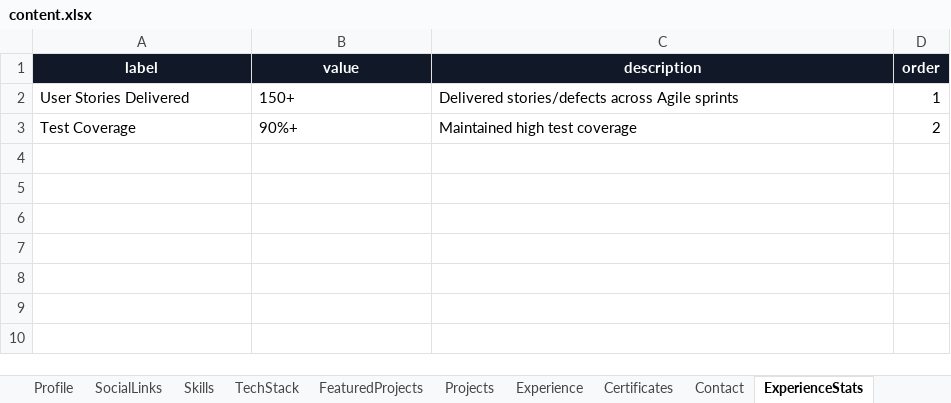
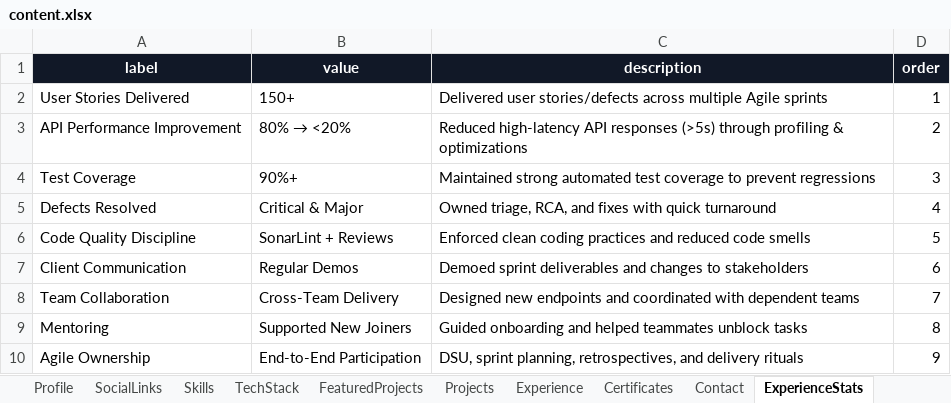
Before and after one commit to brej-29/brej-portfolio, an Excel workbook: content/content.xlsx, sheet ExperienceStats, drawn as a sheet; values as stored, in another font and other column widths than the file's, no borders; addresses are those after the commit; the diff names each change by its address in the sheet, - before the commit and + after, or states it on an @@ line.

```diff
--- a/content/content.xlsx (sheet ExperienceStats)
+++ b/content/content.xlsx (sheet ExperienceStats)
-C2 (description): Delivered stories/defects across Agile sprints
+C2 (description): Delivered user stories/defects across multiple Agile sprints
+row 3: API Performance Improvement | 80% → <20% | Reduced high-latency API responses (>5s) through profiling & optimizations | 2
-C4 (description): Maintained high test coverage
+C4 (description): Maintained strong automated test coverage to prevent regressions
-D4 (order): 2
+D4 (order): 3
+row 5: Defects Resolved | Critical & Major | Owned triage, RCA, and fixes with quick turnaround | 4
+row 6: Code Quality Discipline | SonarLint + Reviews | Enforced clean coding practices and reduced code smells | 5
+row 7: Client Communication | Regular Demos | Demoed sprint deliverables and changes to stakeholders | 6
+row 8: Team Collaboration | Cross-Team Delivery | Designed new endpoints and coordinated with dependent teams | 7
+row 9: Mentoring | Supported New Joiners | Guided onboarding and helped teammates unblock tasks | 8
+row 10: Agile Ownership | End-to-End Participation | DSU, sprint planning, retrospectives, and delivery rituals | 9
```
Also changed, not shown: sheet Skills, sheet TechStack, sheet Profile, sheet SocialLinks, sheet Seo, sheet Contact, 4 other files.
